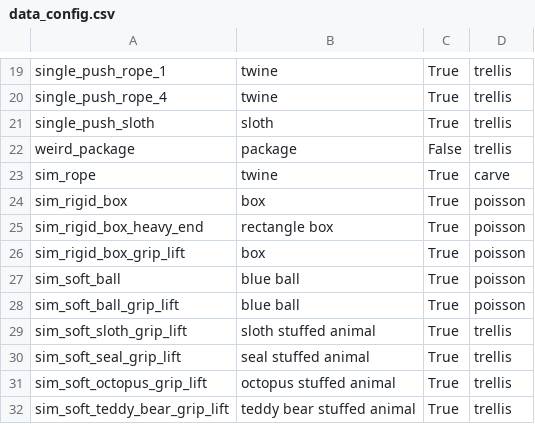
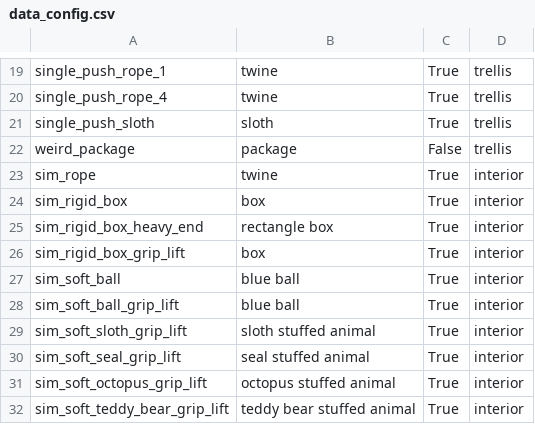
Before and after one commit to Hanson-Sun/PhysTwin, a CSV file: data_config.csv, drawn as a sheet; only a part is shown, gaps mark what is left out.

Commit message:
robust volumetric interior point filling

```diff
--- a/data_config.csv
+++ b/data_config.csv
@@ -22,11 +22,11 @@ single_push_sloth,sloth,True,trellis
 weird_package,package,False,trellis
-sim_rope, twine, True, carve
-sim_rigid_box, box, True, poisson
-sim_rigid_box_heavy_end, rectangle box, True, poisson
-sim_rigid_box_grip_lift, box, True, poisson
-sim_soft_ball, blue ball, True, poisson
-sim_soft_ball_grip_lift, blue ball, True, poisson
-sim_soft_sloth_grip_lift, sloth stuffed animal, True, trellis
-sim_soft_seal_grip_lift, seal stuffed animal, True, trellis
-sim_soft_octopus_grip_lift, octopus stuffed animal, True, trellis
-sim_soft_teddy_bear_grip_lift, teddy bear stuffed animal, True, trellis
+sim_rope, twine, True, interior
+sim_rigid_box, box, True, interior
+sim_rigid_box_heavy_end, rectangle box, True, interior
+sim_rigid_box_grip_lift, box, True, interior
+sim_soft_ball, blue ball, True, interior
+sim_soft_ball_grip_lift, blue ball, True, interior
+sim_soft_sloth_grip_lift, sloth stuffed animal, True, interior
+sim_soft_seal_grip_lift, seal stuffed animal, True, interior
+sim_soft_octopus_grip_lift, octopus stuffed animal, True, interior
+sim_soft_teddy_bear_grip_lift, teddy bear stuffed animal, True, interior
```
Also changed, not shown: 13 other files.
